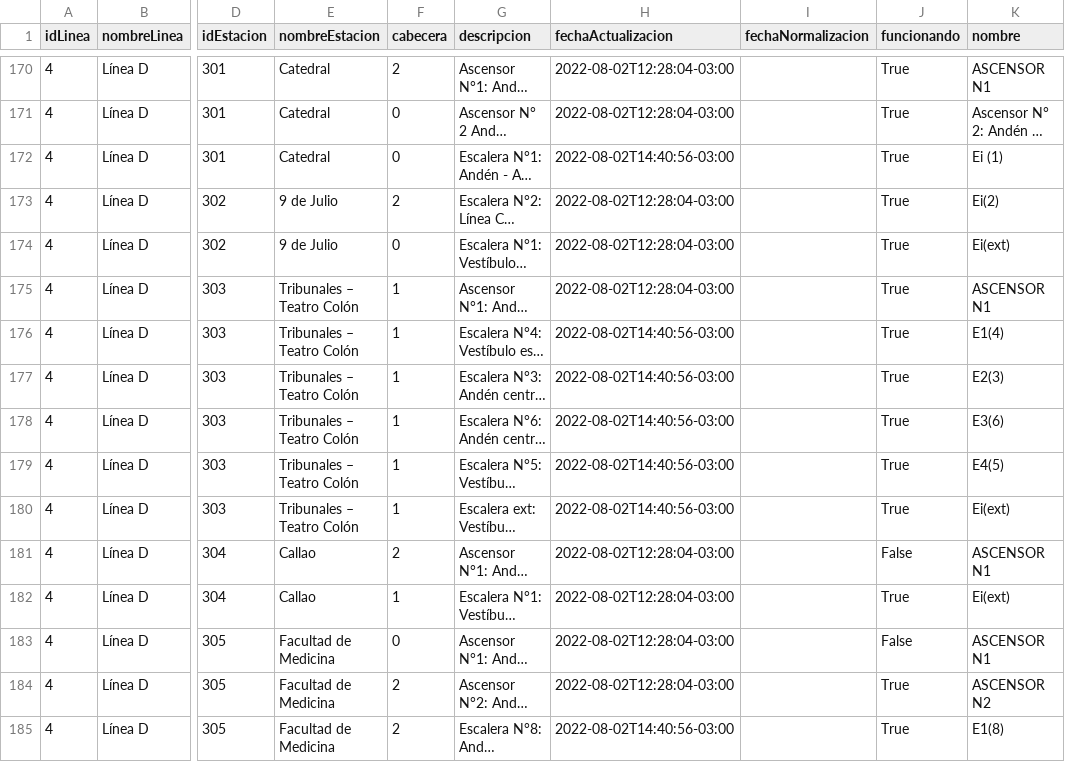
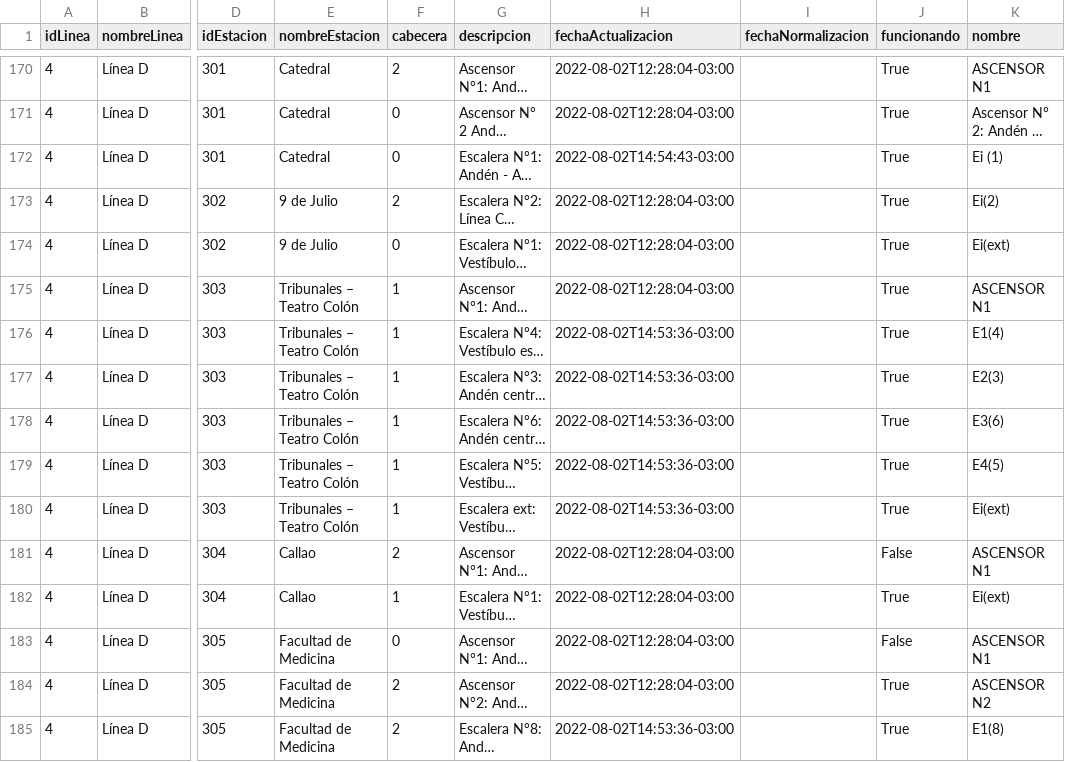
Before and after one commit to j-e-d/accesibilidad-subte, a CSV file: data-completo.csv, drawn as a sheet; only a part is shown, gaps mark what is left out; long unchanged cells end in …; the diff covers the shown part only; the diff names each change by its address in the sheet, - before the commit and + after, or states it on an @@ line.

```diff
--- a/data-completo.csv
+++ b/data-completo.csv
-H172 (fechaActualizacion): 2022-08-02T14:40:56-03:00
+H172 (fechaActualizacion): 2022-08-02T14:54:43-03:00
-H176:H180 (fechaActualizacion): 2022-08-02T14:40:56-03:00
+H176:H180 (fechaActualizacion): 2022-08-02T14:53:36-03:00
-H185 (fechaActualizacion): 2022-08-02T14:40:56-03:00
+H185 (fechaActualizacion): 2022-08-02T14:53:36-03:00
```
Also changed, not shown: 52 edited cells elsewhere in this file.
